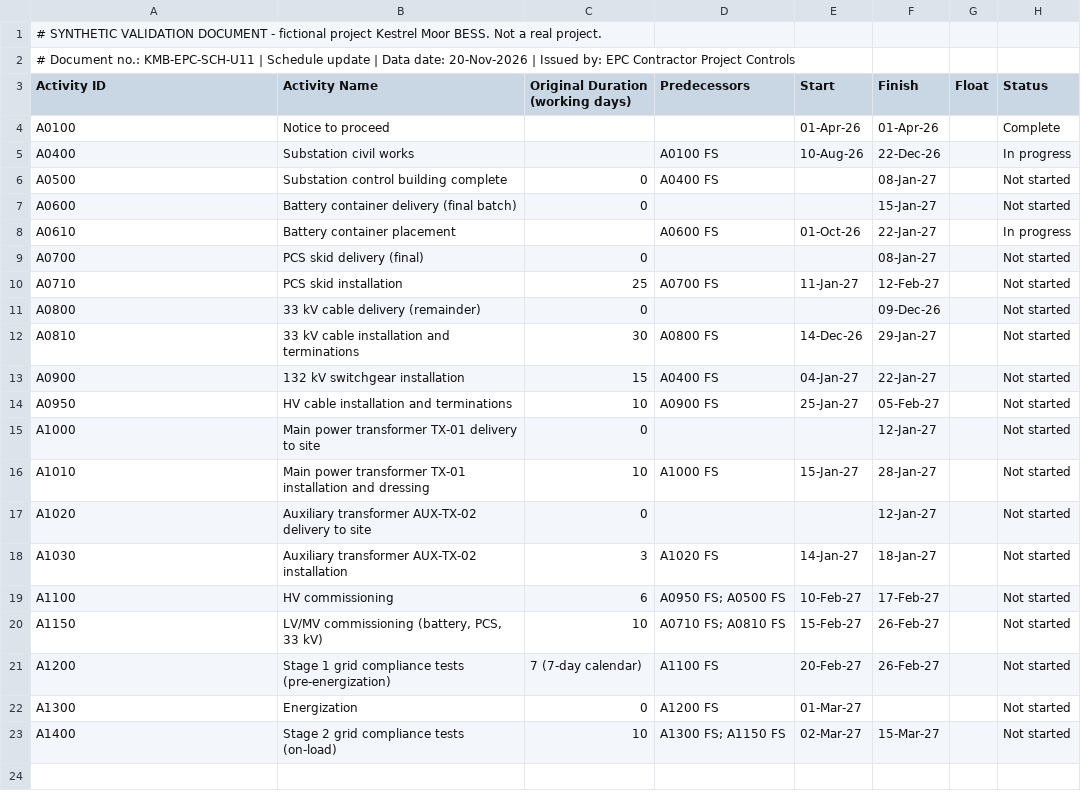
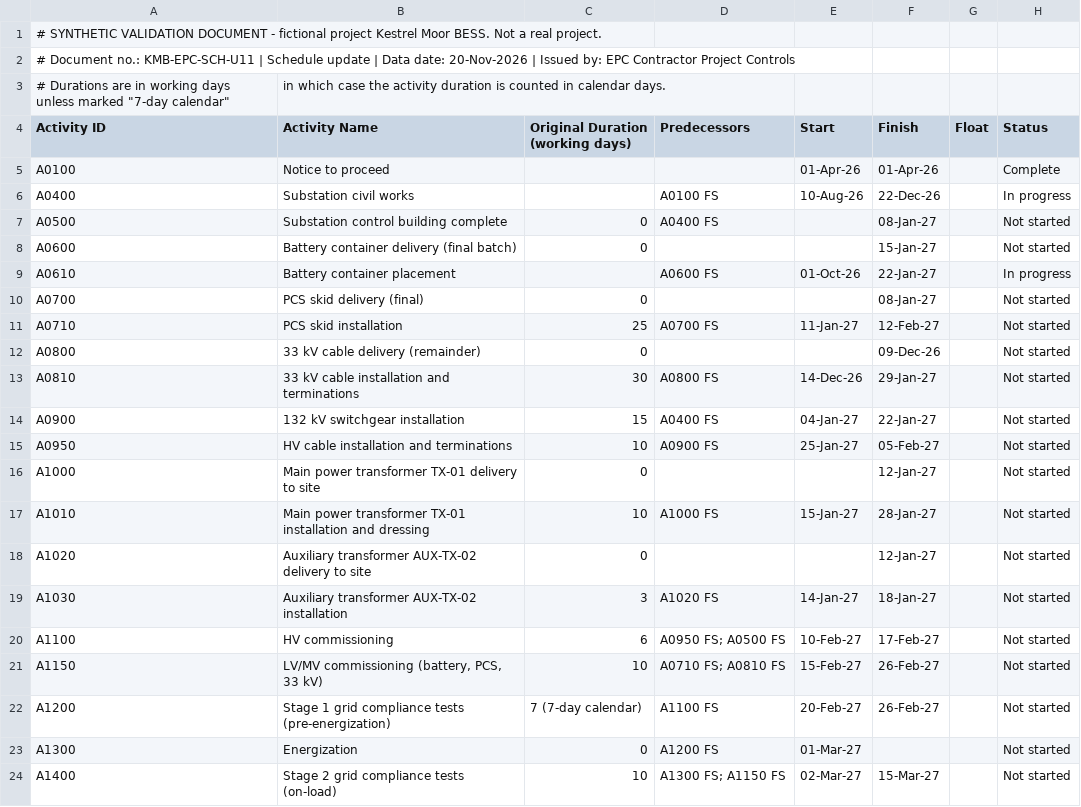
Before and after one commit to aymentr/gridPulse, a CSV file: validation/scenario-a-transformer/schedule/KMB-EPC-SCH-U11.csv, drawn as a sheet.

```diff
--- a/validation/scenario-a-transformer/schedule/KMB-EPC-SCH-U11.csv
+++ b/validation/scenario-a-transformer/schedule/KMB-EPC-SCH-U11.csv
@@ -2,2 +2,3 @@
 # Document no.: KMB-EPC-SCH-U11 | Schedule update | Data date: 20-Nov-2026 | Issued by: EPC Contractor Project Controls
+# Durations are in working days unless marked "7-day calendar", in which case the activity duration is counted in calendar days.
 Activity ID,Activity Name,Original Duration (working days),Predecessors,Start,Finish,Float,Status
```
Also changed, not shown: 3 other files.
